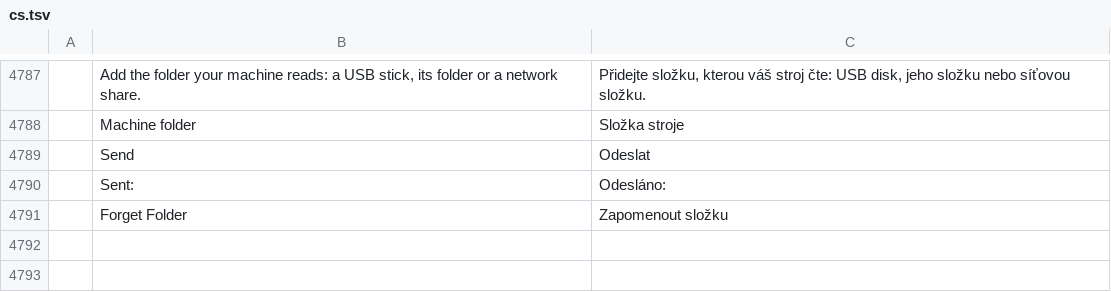
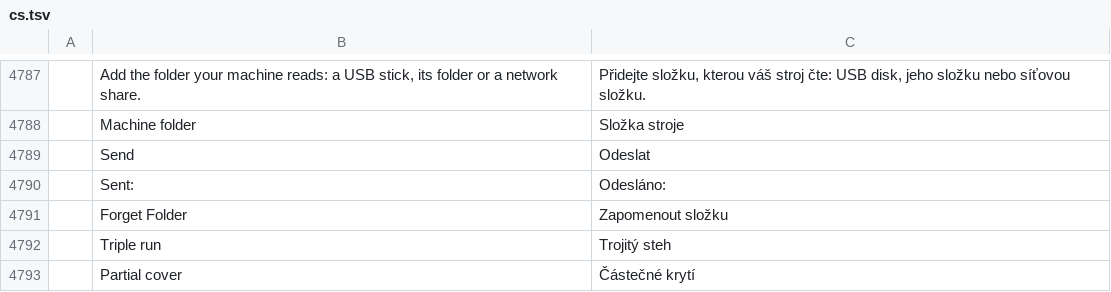
Before and after one commit to SiteSentrix/StitchFoundry, a TSV file: crates/ui-egui/src/i18n/cs.tsv, drawn as a sheet; only a part is shown, gaps mark what is left out; the diff names each change by its address in the sheet, - before the commit and + after, or states it on an @@ line.

```diff
--- a/crates/ui-egui/src/i18n/cs.tsv
+++ b/crates/ui-egui/src/i18n/cs.tsv
+row 4792:  | Triple run | Trojitý steh
+row 4793:  | Partial cover | Částečné krytí
```
Also changed, not shown: crates/ui-egui/src/i18n/de.tsv, crates/ui-egui/src/i18n/fr.tsv, 18 other files.
